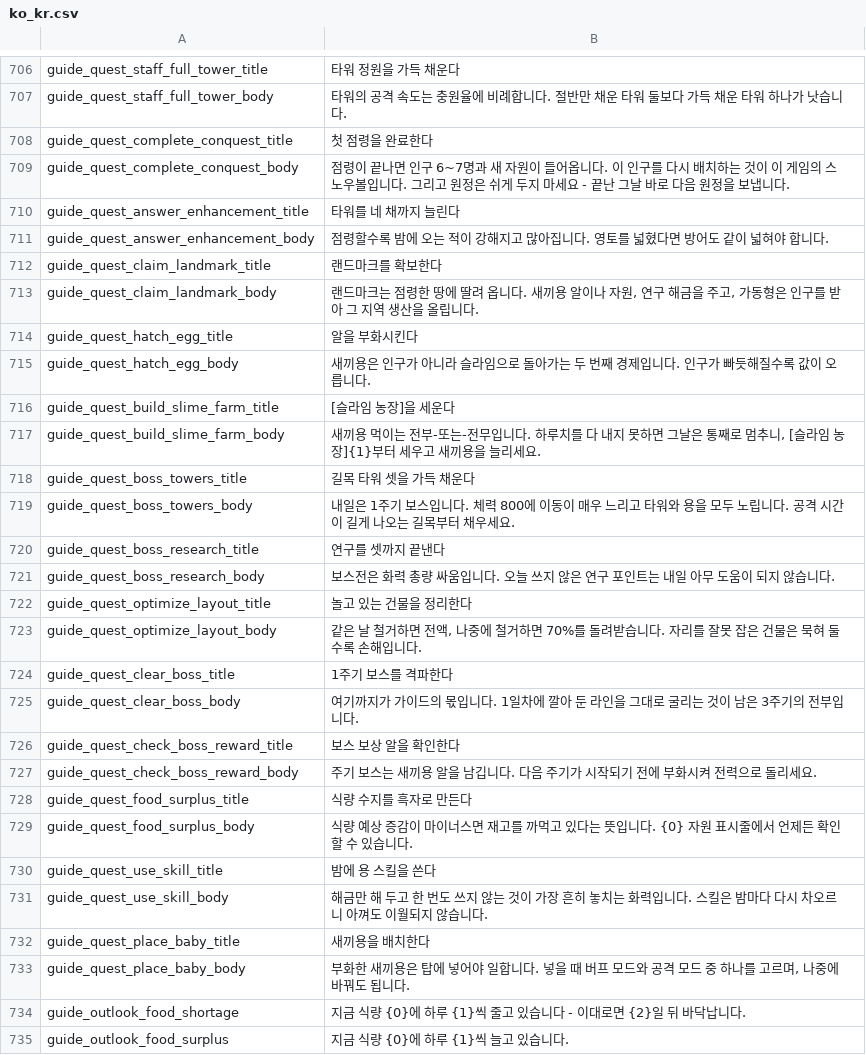
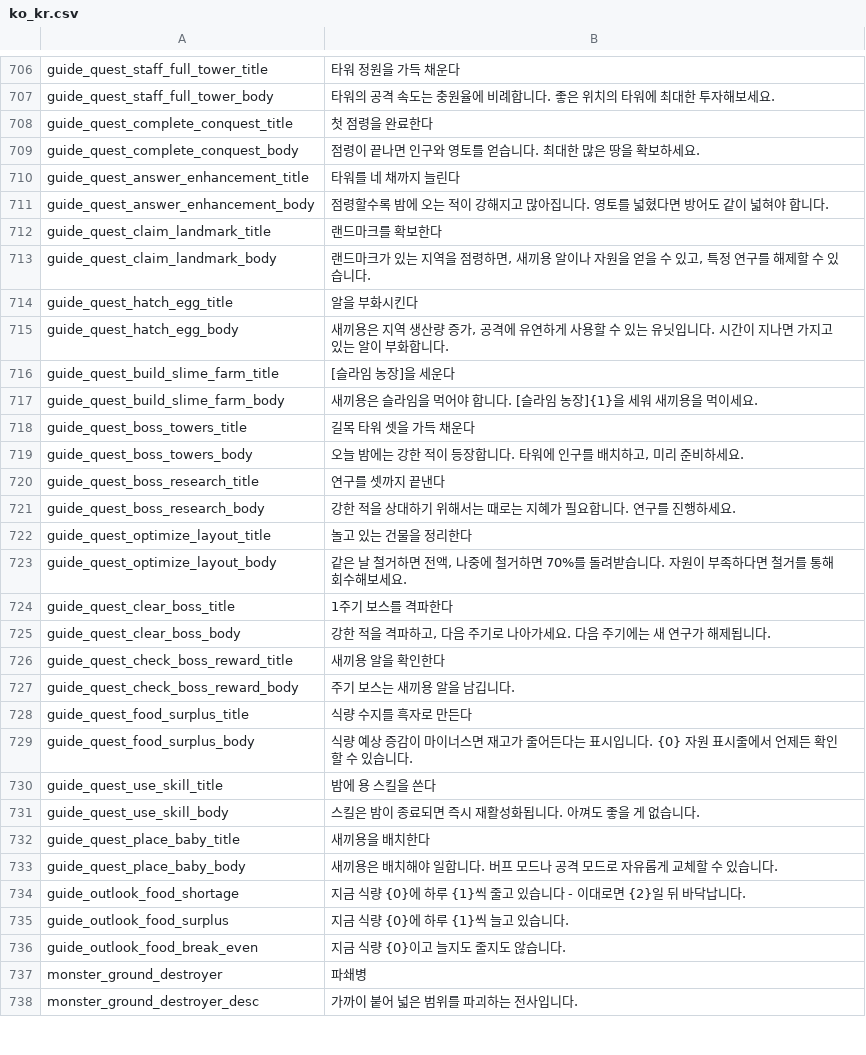
Before and after one commit to JoKangHyeon/TowerAndDragon, a CSV file: Assets/StreamingAssets/Localization/ko_kr.csv, drawn as a sheet; only a part is shown, gaps mark what is left out; the shorter side is filled out with more unchanged rows; the diff covers the shown part only.

```diff
--- a/Assets/StreamingAssets/Localization/ko_kr.csv
+++ b/Assets/StreamingAssets/Localization/ko_kr.csv
@@ -711,5 +711,5 @@
 "guide_quest_staff_full_tower_title","타워 정원을 가득 채운다"
-"guide_quest_staff_full_tower_body","타워의 공격 속도는 충원율에 비례합니다. 절반만 채운 타워 둘보다 가득 채운 타워 하나가 낫습니다."
+"guide_quest_staff_full_tower_body","타워의 공격 속도는 충원율에 비례합니다. 좋은 위치의 타워에 최대한 투자해보세요."
 "guide_quest_complete_conquest_title","첫 점령을 완료한다"
-"guide_quest_complete_conquest_body","점령이 끝나면 인구 6~7명과 새 자원이 들어옵니다. 이 인구를 다시 배치하는 것이 이 게임의 스노우볼입니다. 그리고 원정은 쉬게 두지 마세요 - 끝난 그날 바로 다음 원정을 보냅니다."
+"guide_quest_complete_conquest_body","점령이 끝나면 인구와 영토를 얻습니다. 최대한 많은 땅을 확보하세요."
 "guide_quest_answer_enhancement_title","타워를 네 채까지 늘린다"
@@ -717,23 +717,23 @@
 "guide_quest_claim_landmark_title","랜드마크를 확보한다"
-"guide_quest_claim_landmark_body","랜드마크는 점령한 땅에 딸려 옵니다. 새끼용 알이나 자원, 연구 해금을 주고, 가동형은 인구를 받아 그 지역 생산을 올립니다."
+"guide_quest_claim_landmark_body","랜드마크가 있는 지역을 점령하면, 새끼용 알이나 자원을 얻을 수 있고, 특정 연구를 해제할 수 있습니다."
 "guide_quest_hatch_egg_title","알을 부화시킨다"
-"guide_quest_hatch_egg_body","새끼용은 인구가 아니라 슬라임으로 돌아가는 두 번째 경제입니다. 인구가 빠듯해질수록 값이 오릅니다."
+"guide_quest_hatch_egg_body","새끼용은 지역 생산량 증가, 공격에 유연하게 사용할 수 있는 유닛입니다. 시간이 지나면 가지고 있는 알이 부화합니다."
 "guide_quest_build_slime_farm_title","[슬라임 농장]을 세운다"
-"guide_quest_build_slime_farm_body","새끼용 먹이는 전부-또는-전무입니다. 하루치를 다 내지 못하면 그날은 통째로 멈추니, [슬라임 농장]{1}부터 세우고 새끼용을 늘리세요."
+"guide_quest_build_slime_farm_body","새끼용은 슬라임을 먹어야 합니다. [슬라임 농장]{1}을 세워 새끼용을 먹이세요."
 "guide_quest_boss_towers_title","길목 타워 셋을 가득 채운다"
-"guide_quest_boss_towers_body","내일은 1주기 보스입니다. 체력 800에 이동이 매우 느리고 타워와 용을 모두 노립니다. 공격 시간이 길게 나오는 길목부터 채우세요."
+"guide_quest_boss_towers_body","오늘 밤에는 강한 적이 등장합니다. 타워에 인구를 배치하고, 미리 준비하세요."
 "guide_quest_boss_research_title","연구를 셋까지 끝낸다"
-"guide_quest_boss_research_body","보스전은 화력 총량 싸움입니다. 오늘 쓰지 않은 연구 포인트는 내일 아무 도움이 되지 않습니다."
+"guide_quest_boss_research_body","강한 적을 상대하기 위해서는 때로는 지혜가 필요합니다. 연구를 진행하세요."
 "guide_quest_optimize_layout_title","놀고 있는 건물을 정리한다"
-"guide_quest_optimize_layout_body","같은 날 철거하면 전액, 나중에 철거하면 70%를 돌려받습니다. 자리를 잘못 잡은 건물은 묵혀 둘수록 손해입니다."
+"guide_quest_optimize_layout_body","같은 날 철거하면 전액, 나중에 철거하면 70%를 돌려받습니다. 자원이 부족하다면 철거를 통해 회수해보세요."
 "guide_quest_clear_boss_title","1주기 보스를 격파한다"
-"guide_quest_clear_boss_body","여기까지가 가이드의 몫입니다. 1일차에 깔아 둔 라인을 그대로 굴리는 것이 남은 3주기의 전부입니다."
-"guide_quest_check_boss_reward_title","보스 보상 알을 확인한다"
-"guide_quest_check_boss_reward_body","주기 보스는 새끼용 알을 남깁니다. 다음 주기가 시작되기 전에 부화시켜 전력으로 돌리세요."
+"guide_quest_clear_boss_body","강한 적을 격파하고, 다음 주기로 나아가세요. 다음 주기에는 새 연구가 해제됩니다."
+"guide_quest_check_boss_reward_title","새끼용 알을 확인한다"
+"guide_quest_check_boss_reward_body","주기 보스는 새끼용 알을 남깁니다."
 "guide_quest_food_surplus_title","식량 수지를 흑자로 만든다"
-"guide_quest_food_surplus_body","식량 예상 증감이 마이너스면 재고를 까먹고 있다는 뜻입니다. {0} 자원 표시줄에서 언제든 확인할 수 있습니다."
+"guide_quest_food_surplus_body","식량 예상 증감이 마이너스면 재고가 줄어든다는 표시입니다. {0} 자원 표시줄에서 언제든 확인할 수 있습니다."
 "guide_quest_use_skill_title","밤에 용 스킬을 쓴다"
-"guide_quest_use_skill_body","해금만 해 두고 한 번도 쓰지 않는 것이 가장 흔히 놓치는 화력입니다. 스킬은 밤마다 다시 차오르니 아껴도 이월되지 않습니다."
+"guide_quest_use_skill_body","스킬은 밤이 종료되면 즉시 재활성화됩니다. 아껴도 좋을 게 없습니다."
 "guide_quest_place_baby_title","새끼용을 배치한다"
-"guide_quest_place_baby_body","부화한 새끼용은 탑에 넣어야 일합니다. 넣을 때 버프 모드와 공격 모드 중 하나를 고르며, 나중에 바꿔도 됩니다."
+"guide_quest_place_baby_body","새끼용은 배치해야 일합니다. 버프 모드나 공격 모드로 자유롭게  교체할 수 있습니다."
 "guide_outlook_food_shortage","지금 식량 {0}에 하루 {1}씩 줄고 있습니다 - 이대로면 {2}일 뒤 바닥납니다."
```
Also changed, not shown: 2 added rows and 13 edited cells elsewhere in this file, Assets/StreamingAssets/Localization/en_us.csv, 1 other file.
